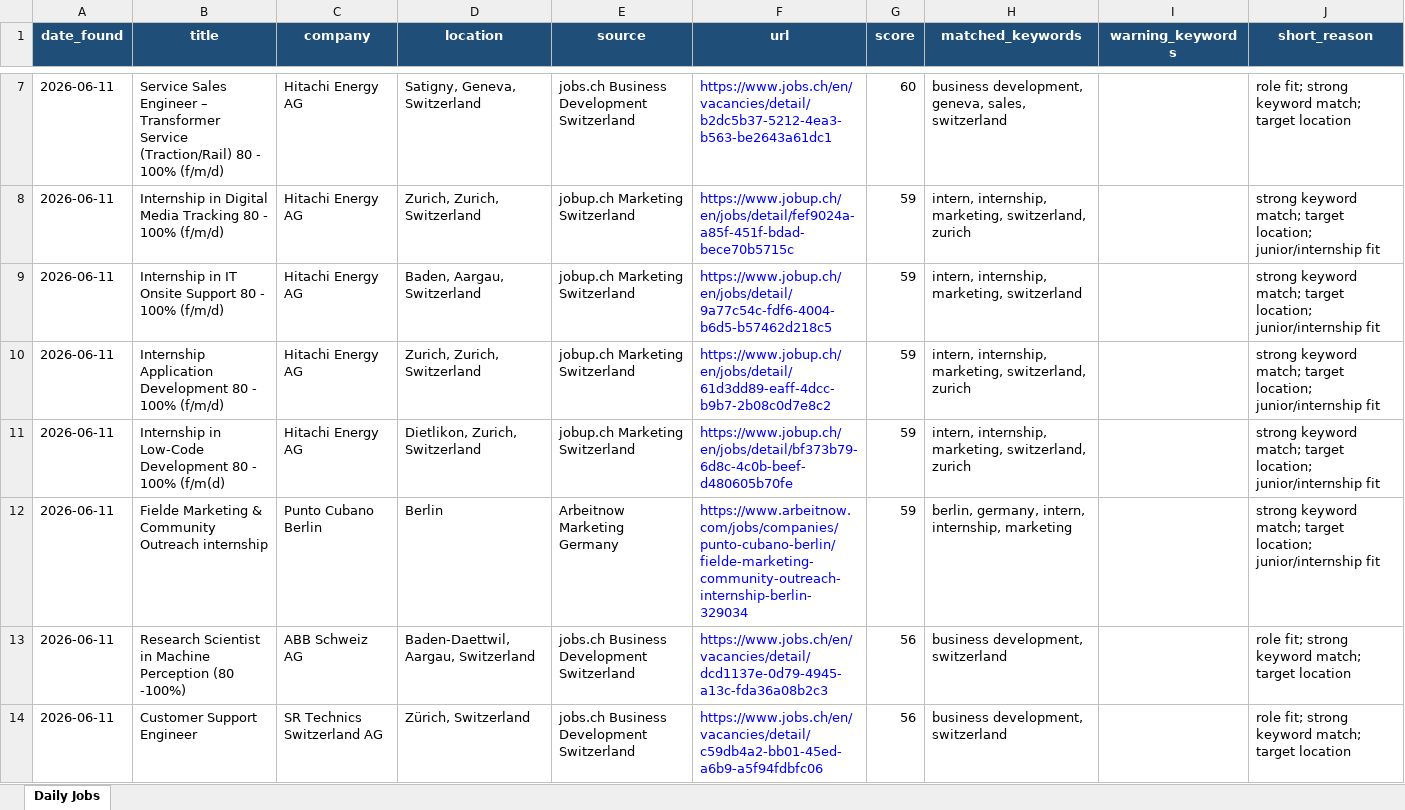
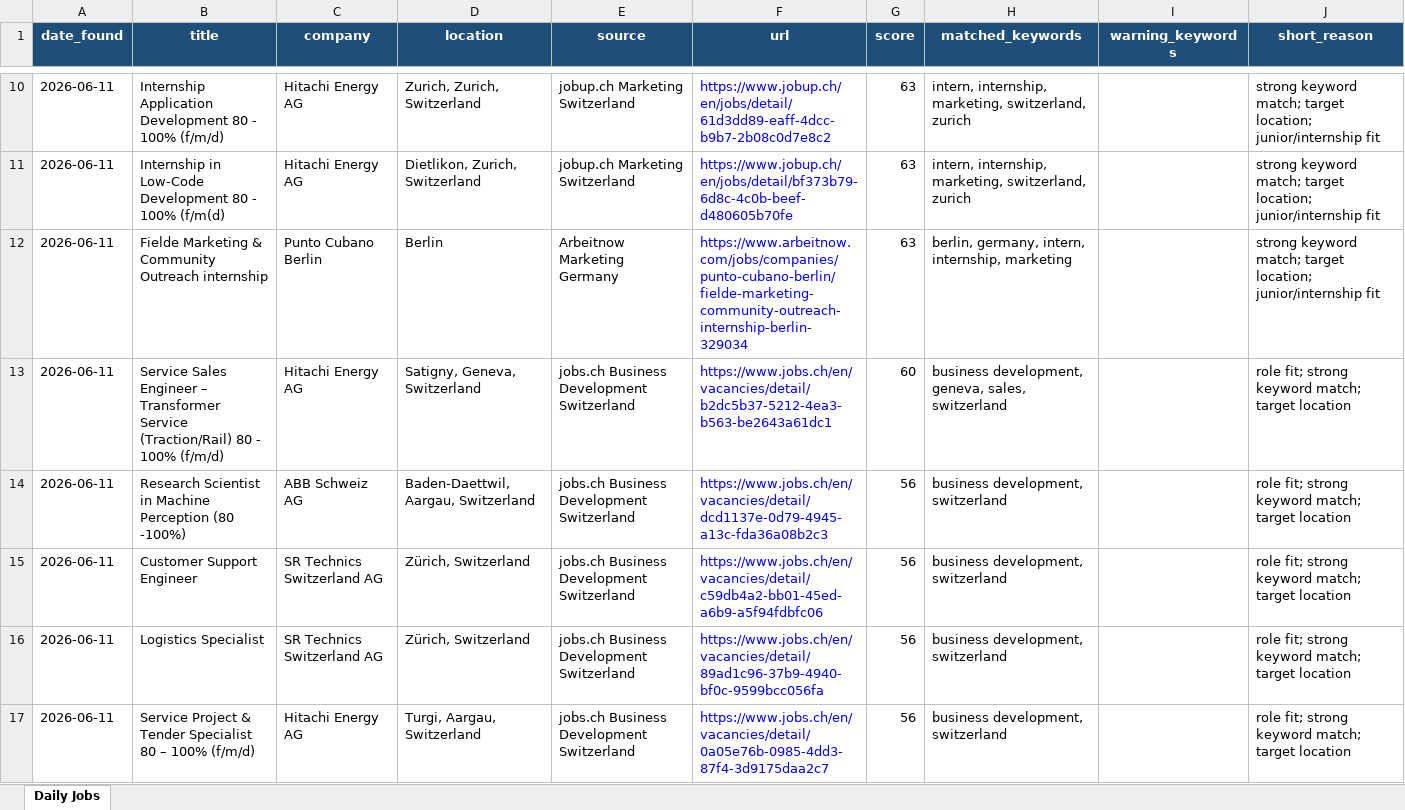
Before and after one commit to yuqiaoxie/job-radar, an Excel workbook: daily_jobs.xlsx, sheet Daily Jobs, drawn as a sheet; only a part is shown, gaps mark what is left out; the shorter side is filled out with more unchanged rows; values as stored, in another font and other column widths than the file's, no borders; removed rows and columns are numbered as before the commit, all else as after; the diff covers the shown part only; the diff names each change by its address in the sheet, - before the commit and + after, or states it on an @@ line.

Commit message:
Update job sources and profile keywords

```diff
--- a/daily_jobs.xlsx (sheet Daily Jobs)
+++ b/daily_jobs.xlsx (sheet Daily Jobs)
+row 10: 2026-06-11 | Internship Application Development 80 - 100% (f/m/d) | Hitachi Energy AG | Zurich, Zurich, Switzerland | jobup.ch Marketing Switzerland | https://www.jobup.ch/en/jobs/detail/61d3dd89-eaff-4dcc-b9b7-2b08c0d7e8c2 | 63 | intern, internship, marketing, switzerland, zurich |  | strong keyword match; target location; junior/internship fit
+row 11: 2026-06-11 | Internship in Low-Code Development 80 - 100% (f/m(d) | Hitachi Energy AG | Dietlikon, Zurich, Switzerland | jobup.ch Marketing Switzerland | https://www.jobup.ch/en/jobs/detail/bf373b79-6d8c-4c0b-beef-d480605b70fe | 63 | intern, internship, marketing, switzerland, zurich |  | strong keyword match; target location; junior/internship fit
+row 12: 2026-06-11 | Fielde Marketing & Community Outreach internship | Punto Cubano Berlin | Berlin | Arbeitnow Marketing Germany | https://www.arbeitnow.com/jobs/companies/punto-cubano-berlin/fielde-marketing-community-outreach-internship-berlin-329034 | 63 | berlin, germany, intern, internship, marketing |  | strong keyword match; target location; junior/internship fit
-row 8: 2026-06-11 | Internship in Digital Media Tracking 80 - 100% (f/m/d) | Hitachi Energy AG | Zurich, Zurich, Switzerland | jobup.ch Marketing Switzerland | https://www.jobup.ch/en/jobs/detail/fef9024a-a85f-451f-bdad-bece70b5715c | 59 | intern, internship, marketing, switzerland, zurich |  | strong keyword match; target location; junior/internship fit
-row 9: 2026-06-11 | Internship in IT Onsite Support 80 - 100% (f/m/d) | Hitachi Energy AG | Baden, Aargau, Switzerland | jobup.ch Marketing Switzerland | https://www.jobup.ch/en/jobs/detail/9a77c54c-fdf6-4004-b6d5-b57462d218c5 | 59 | intern, internship, marketing, switzerland |  | strong keyword match; target location; junior/internship fit
-row 10: 2026-06-11 | Internship Application Development 80 - 100% (f/m/d) | Hitachi Energy AG | Zurich, Zurich, Switzerland | jobup.ch Marketing Switzerland | https://www.jobup.ch/en/jobs/detail/61d3dd89-eaff-4dcc-b9b7-2b08c0d7e8c2 | 59 | intern, internship, marketing, switzerland, zurich |  | strong keyword match; target location; junior/internship fit
-row 11: 2026-06-11 | Internship in Low-Code Development 80 - 100% (f/m(d) | Hitachi Energy AG | Dietlikon, Zurich, Switzerland | jobup.ch Marketing Switzerland | https://www.jobup.ch/en/jobs/detail/bf373b79-6d8c-4c0b-beef-d480605b70fe | 59 | intern, internship, marketing, switzerland, zurich |  | strong keyword match; target location; junior/internship fit
-row 12: 2026-06-11 | Fielde Marketing & Community Outreach internship | Punto Cubano Berlin | Berlin | Arbeitnow Marketing Germany | https://www.arbeitnow.com/jobs/companies/punto-cubano-berlin/fielde-marketing-community-outreach-internship-berlin-329034 | 59 | berlin, germany, intern, internship, marketing |  | strong keyword match; target location; junior/internship fit
```
Also changed, not shown: 28 added rows, 26 removed rows and 63 edited cells elsewhere in this sheet, 5 other files.
